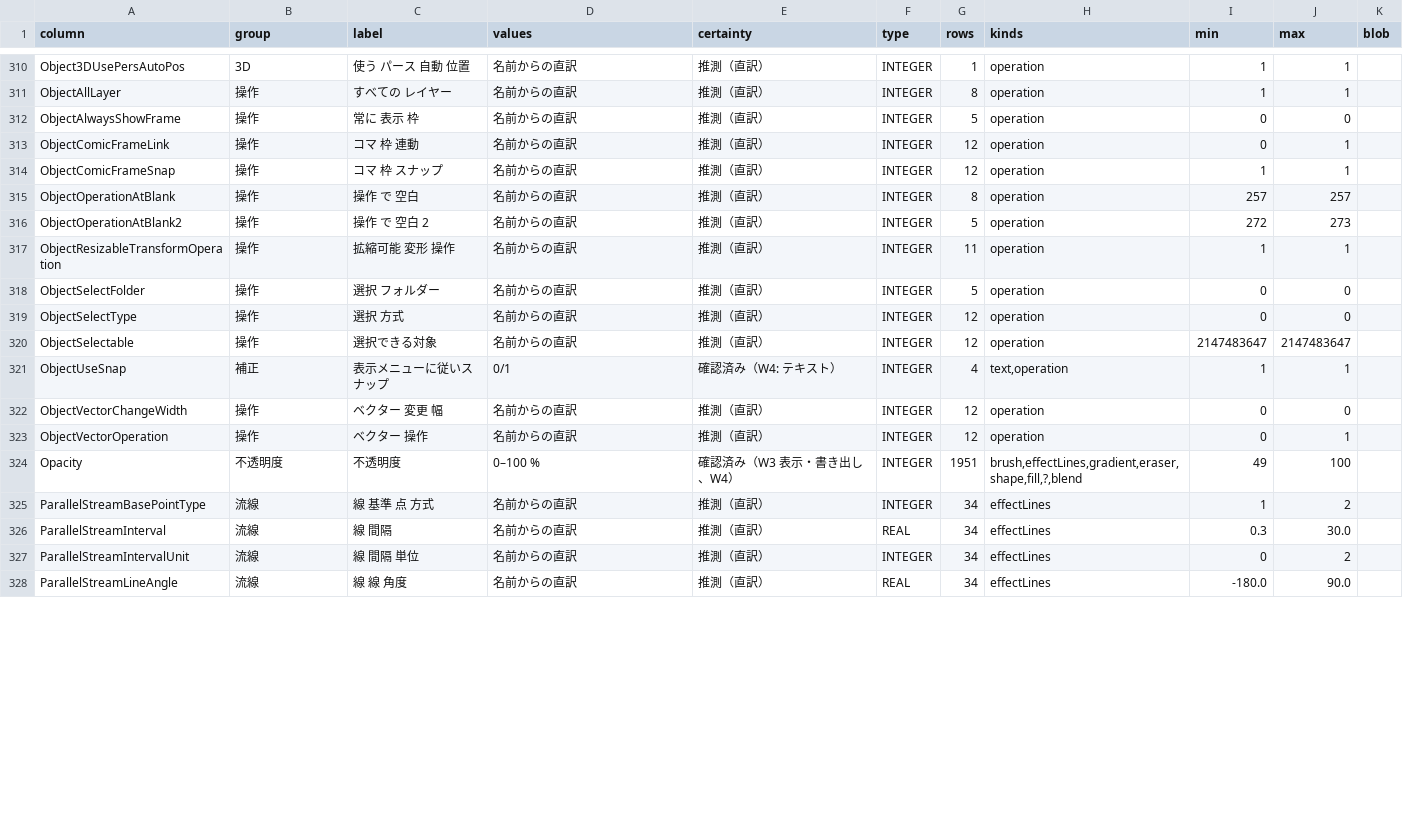
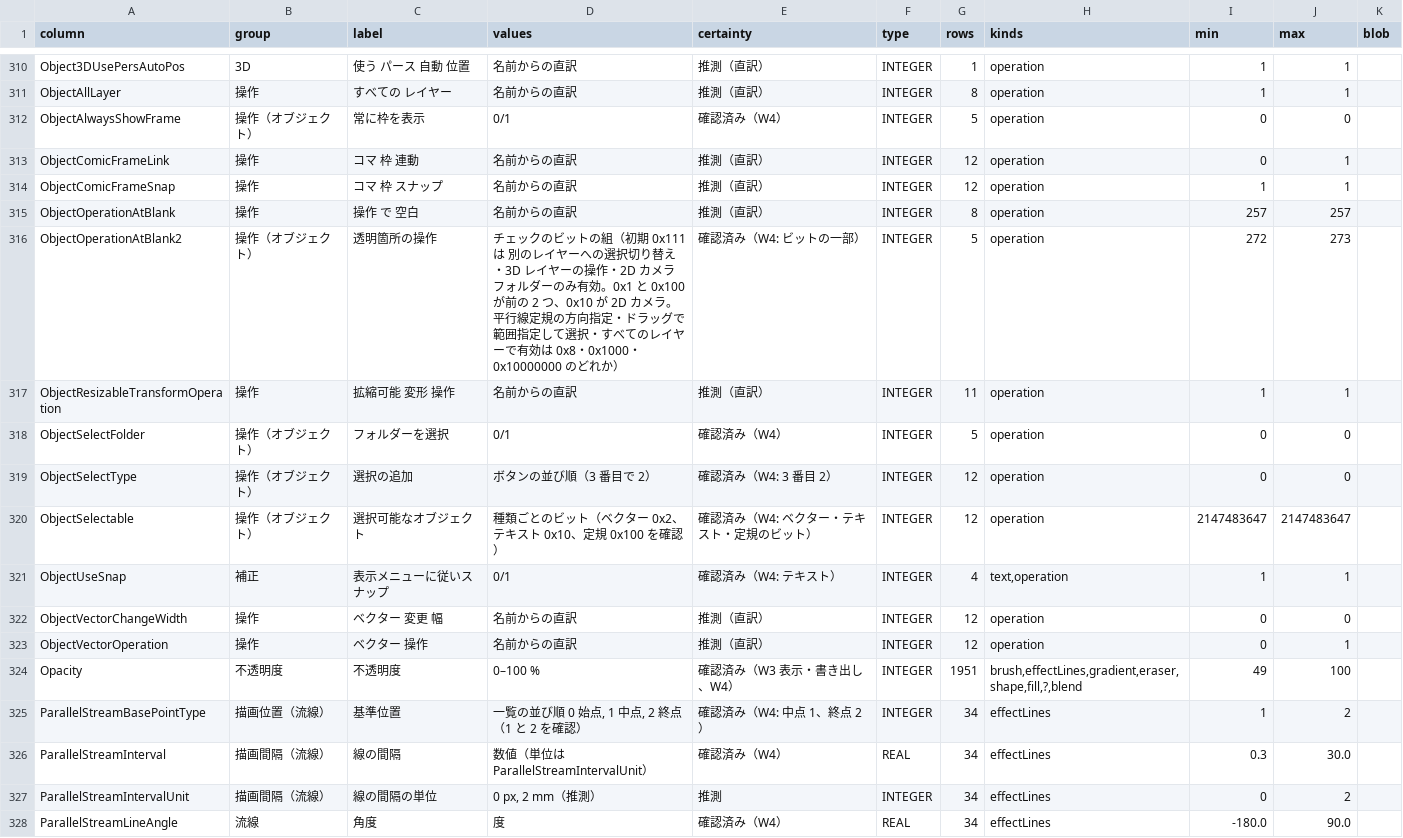
Before and after one commit to nanikasheila/CLIP_STUDIO_PAINT_Format, a TSV file: docs/assets/spec/subtool-columns.tsv, drawn as a sheet; only a part is shown, gaps mark what is left out; the diff covers the shown part only.

```diff
--- a/docs/assets/spec/subtool-columns.tsv
+++ b/docs/assets/spec/subtool-columns.tsv
@@ -311,3 +311,3 @@ Object3DUsePersAutoPos	3D	使う パース 自動 位置	名前からの直訳
 ObjectAllLayer	操作	すべての レイヤー	名前からの直訳	推測（直訳）	INTEGER	8	operation	1	1	
-ObjectAlwaysShowFrame	操作	常に 表示 枠	名前からの直訳	推測（直訳）	INTEGER	5	operation	0	0	
+ObjectAlwaysShowFrame	操作（オブジェクト）	常に枠を表示	0/1	確認済み（W4）	INTEGER	5	operation	0	0	
 ObjectComicFrameLink	操作	コマ 枠 連動	名前からの直訳	推測（直訳）	INTEGER	12	operation	0	1	
@@ -315,7 +315,7 @@ ObjectComicFrameSnap	操作	コマ 枠 スナップ	名前からの直訳	推測
 ObjectOperationAtBlank	操作	操作 で 空白	名前からの直訳	推測（直訳）	INTEGER	8	operation	257	257	
-ObjectOperationAtBlank2	操作	操作 で 空白 2	名前からの直訳	推測（直訳）	INTEGER	5	operation	272	273	
+ObjectOperationAtBlank2	操作（オブジェクト）	透明箇所の操作	チェックのビットの組（初期 0x111 は 別のレイヤーへの選択切り替え・3D レイヤーの操作・2D カメラフォルダーのみ有効。0x1 と 0x100 が前の 2 つ、0x10 が 2D カメラ。平行線定規の方向指定・ドラッグで範囲指定して選択・すべてのレイヤーで有効は 0x8・0x1000・0x10000000 のどれか）	確認済み（W4: ビットの一部）	INTEGER	5	operation	272	273	
 ObjectResizableTransformOperation	操作	拡縮可能 変形 操作	名前からの直訳	推測（直訳）	INTEGER	11	operation	1	1	
-ObjectSelectFolder	操作	選択 フォルダー	名前からの直訳	推測（直訳）	INTEGER	5	operation	0	0	
-ObjectSelectType	操作	選択 方式	名前からの直訳	推測（直訳）	INTEGER	12	operation	0	0	
-ObjectSelectable	操作	選択できる対象	名前からの直訳	推測（直訳）	INTEGER	12	operation	2147483647	2147483647	
+ObjectSelectFolder	操作（オブジェクト）	フォルダーを選択	0/1	確認済み（W4）	INTEGER	5	operation	0	0	
+ObjectSelectType	操作（オブジェクト）	選択の追加	ボタンの並び順（3 番目で 2）	確認済み（W4: 3 番目 2）	INTEGER	12	operation	0	0	
+ObjectSelectable	操作（オブジェクト）	選択可能なオブジェクト	種類ごとのビット（ベクター 0x2、テキスト 0x10、定規 0x100 を確認）	確認済み（W4: ベクター・テキスト・定規のビット）	INTEGER	12	operation	2147483647	2147483647	
 ObjectUseSnap	補正	表示メニューに従いスナップ	0/1	確認済み（W4: テキスト）	INTEGER	4	text,operation	1	1	
@@ -324,5 +324,5 @@ ObjectVectorOperation	操作	ベクター 操作	名前からの直訳	推測（
 Opacity	不透明度	不透明度	0–100 %	確認済み（W3 表示・書き出し、W4）	INTEGER	1951	brush,effectLines,gradient,eraser,shape,fill,?,blend	49	100	
-ParallelStreamBasePointType	流線	線 基準 点 方式	名前からの直訳	推測（直訳）	INTEGER	34	effectLines	1	2	
-ParallelStreamInterval	流線	線 間隔	名前からの直訳	推測（直訳）	REAL	34	effectLines	0.3	30.0	
-ParallelStreamIntervalUnit	流線	線 間隔 単位	名前からの直訳	推測（直訳）	INTEGER	34	effectLines	0	2	
-ParallelStreamLineAngle	流線	線 線 角度	名前からの直訳	推測（直訳）	REAL	34	effectLines	-180.0	90.0	
+ParallelStreamBasePointType	描画位置（流線）	基準位置	一覧の並び順 0 始点, 1 中点, 2 終点（1 と 2 を確認）	確認済み（W4: 中点 1、終点 2）	INTEGER	34	effectLines	1	2	
+ParallelStreamInterval	描画間隔（流線）	線の間隔	数値（単位は ParallelStreamIntervalUnit）	確認済み（W4）	REAL	34	effectLines	0.3	30.0	
+ParallelStreamIntervalUnit	描画間隔（流線）	線の間隔の単位	0 px, 2 mm（推測）	推測	INTEGER	34	effectLines	0	2	
+ParallelStreamLineAngle	流線	角度	度	確認済み（W4）	REAL	34	effectLines	-180.0	90.0	
```
Also changed, not shown: 149 edited cells elsewhere in this file, 4 other files.
